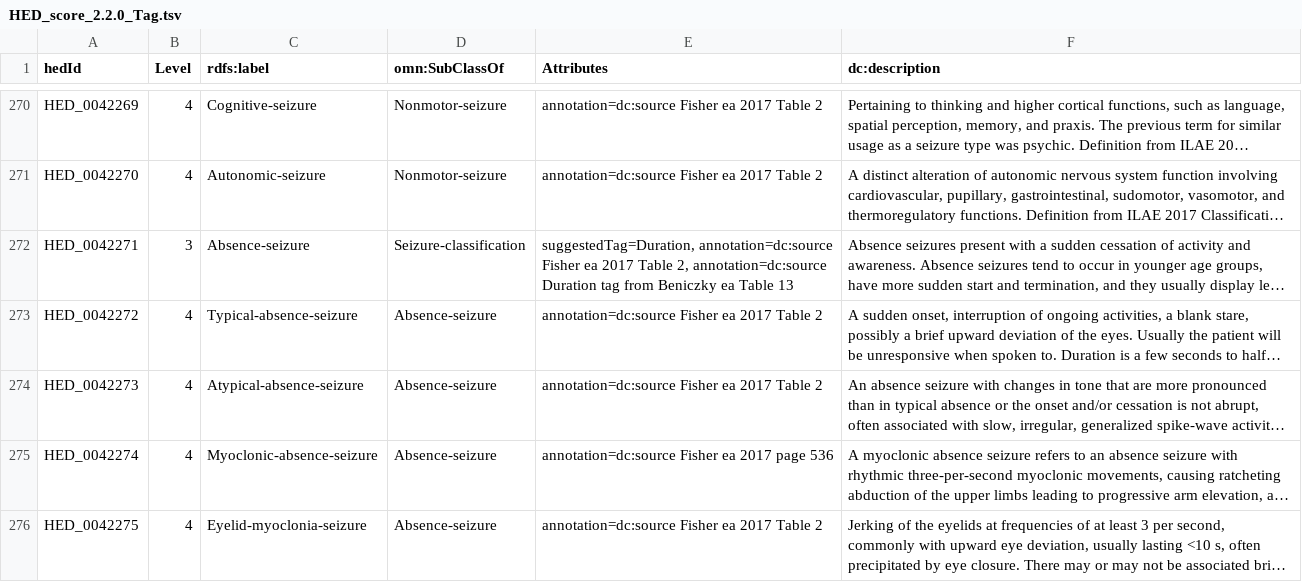
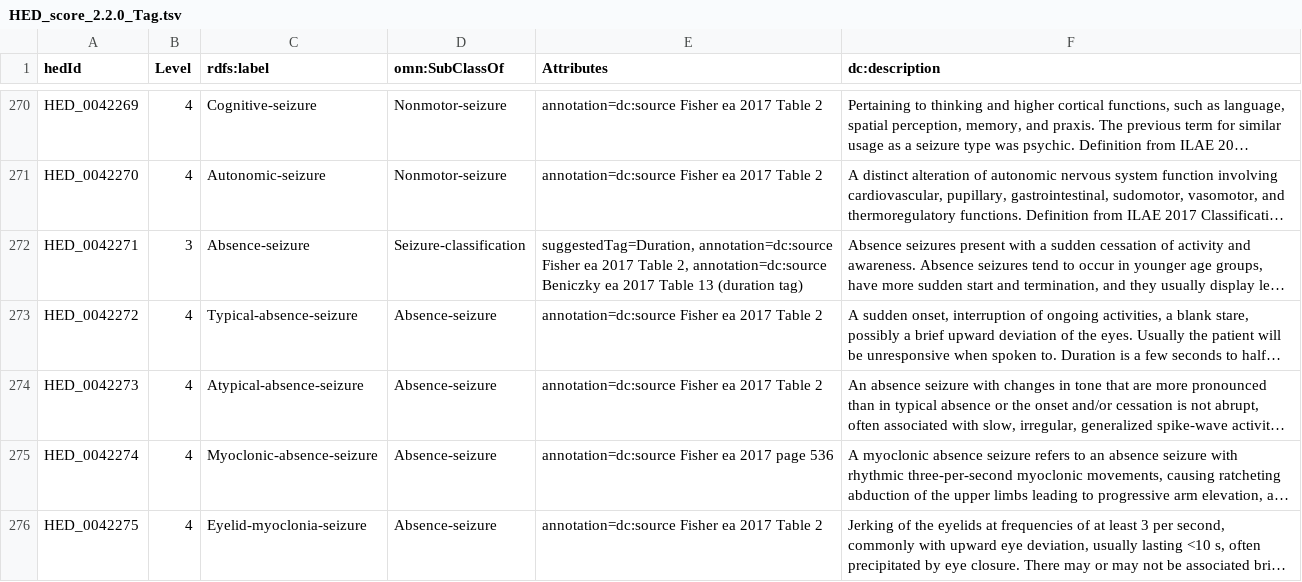
Before and after one commit to hed-standard/hed-schemas, a TSV file: library_schemas/score/prerelease/hedtsv/HED_score_2.2.0/HED_score_2.2.0_Tag.tsv, drawn as a sheet; only a part is shown, gaps mark what is left out; long unchanged cells end in …; the diff covers the shown part only; the diff names each change by its address in the sheet, - before the commit and + after, or states it on an @@ line.

```diff
--- a/library_schemas/score/prerelease/hedtsv/HED_score_2.2.0/HED_score_2.2.0_Tag.tsv
+++ b/library_schemas/score/prerelease/hedtsv/HED_score_2.2.0/HED_score_2.2.0_Tag.tsv
-E272 (Attributes): …2, annotation=dc:source Duration tag from Beniczky ea Table 13
+E272 (Attributes): …2, annotation=dc:source Beniczky ea 2017 Table 13 (duration tag)
```
Also changed, not shown: 25 edited cells elsewhere in this file, library_schemas/score/prerelease/hedtsv/HED_score_2.2.0/HED_score_2.2.0_Structure.tsv, 5 other files.
